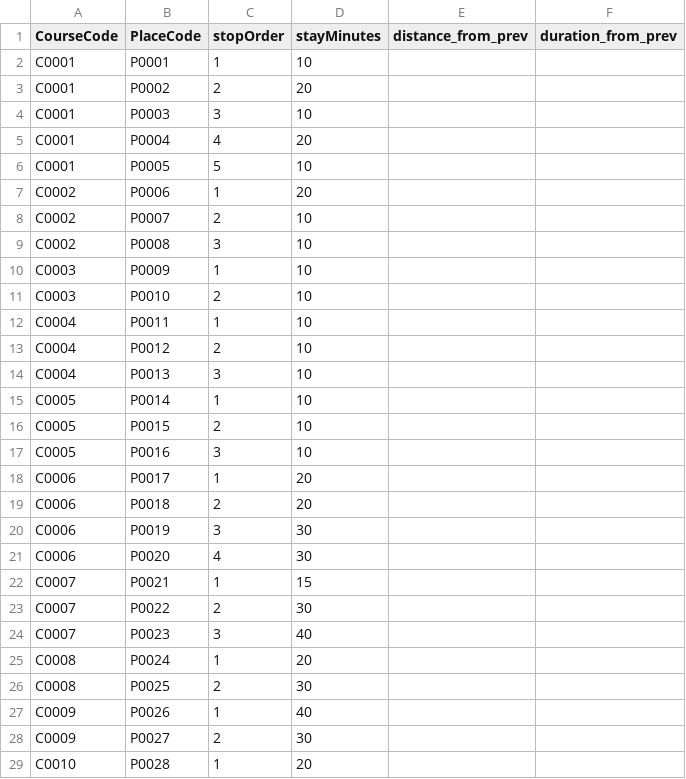
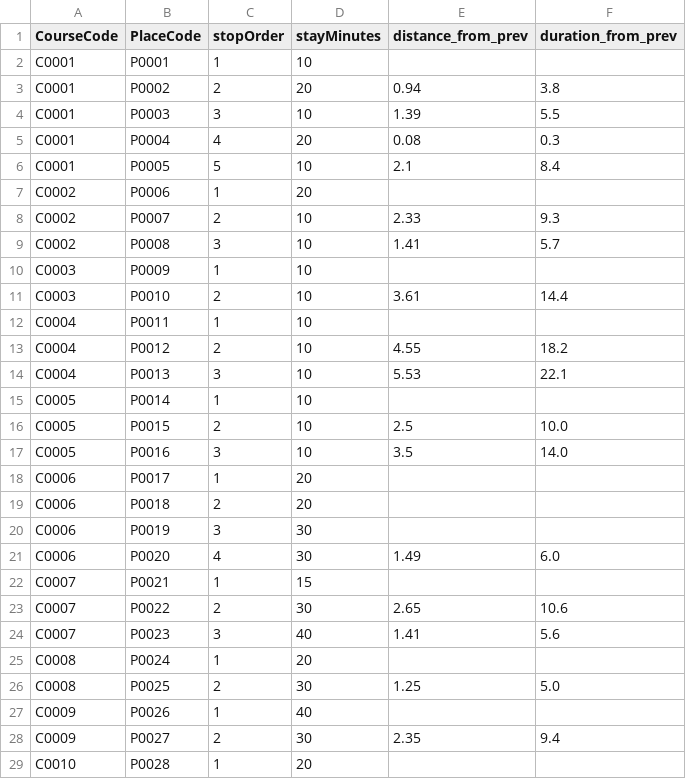
Before and after one commit to GreenPath-Seoul/Greenpath_datapipeline, a CSV file: data-pipeline/data/CourseStopDb.csv, drawn as a sheet; only a part is shown; the diff covers the shown part only.

```diff
--- a/data-pipeline/data/CourseStopDb.csv
+++ b/data-pipeline/data/CourseStopDb.csv
@@ -3,4 +3,4 @@ C0001,P0001,1,10
-C0001,P0002,2,20
-C0001,P0003,3,10
-C0001,P0004,4,20
-C0001,P0005,5,10
+    C0001,P0002,2,20,0.94,3.8
+    C0001,P0003,3,10,1.39,5.5
+    C0001,P0004,4,20,0.08,0.3
+    C0001,P0005,5,10,2.1,8.4
@@ -8,2 +8,2 @@ C0002,P0006,1,20
-C0002,P0007,2,10
-C0002,P0008,3,10
+    C0002,P0007,2,10,2.33,9.3
+    C0002,P0008,3,10,1.41,5.7
@@ -11 +11 @@ C0003,P0009,1,10
-C0003,P0010,2,10
+    C0003,P0010,2,10,3.61,14.4
@@ -13,2 +13,2 @@ C0004,P0011,1,10
-C0004,P0012,2,10
-C0004,P0013,3,10
+    C0004,P0012,2,10,4.55,18.2
+    C0004,P0013,3,10,5.53,22.1
@@ -16,2 +16,2 @@ C0005,P0014,1,10
-C0005,P0015,2,10
-C0005,P0016,3,10
+    C0005,P0015,2,10,2.5,10.0
+    C0005,P0016,3,10,3.5,14.0
@@ -21 +21 @@ C0006,P0019,3,30
-C0006,P0020,4,30
+    C0006,P0020,4,30,1.49,6.0
@@ -23,2 +23,2 @@ C0007,P0021,1,15
-C0007,P0022,2,30
-C0007,P0023,3,40
+    C0007,P0022,2,30,2.65,10.6
+    C0007,P0023,3,40,1.41,5.6
@@ -26 +26 @@ C0008,P0024,1,20
-C0008,P0025,2,30
+    C0008,P0025,2,30,1.25,5.0
@@ -28 +28 @@ C0009,P0026,1,40
-C0009,P0027,2,30
+    C0009,P0027,2,30,2.35,9.4
```
Also changed, not shown: 2 edited cells elsewhere in this file, data-pipeline/data/CourseDb.csv, 2 other files.
